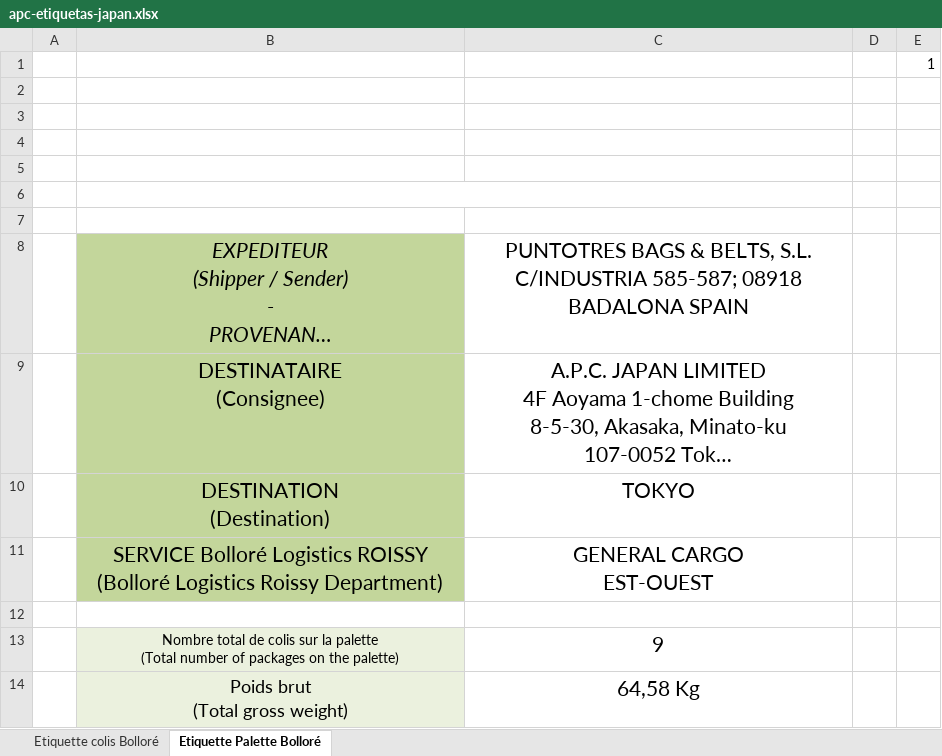
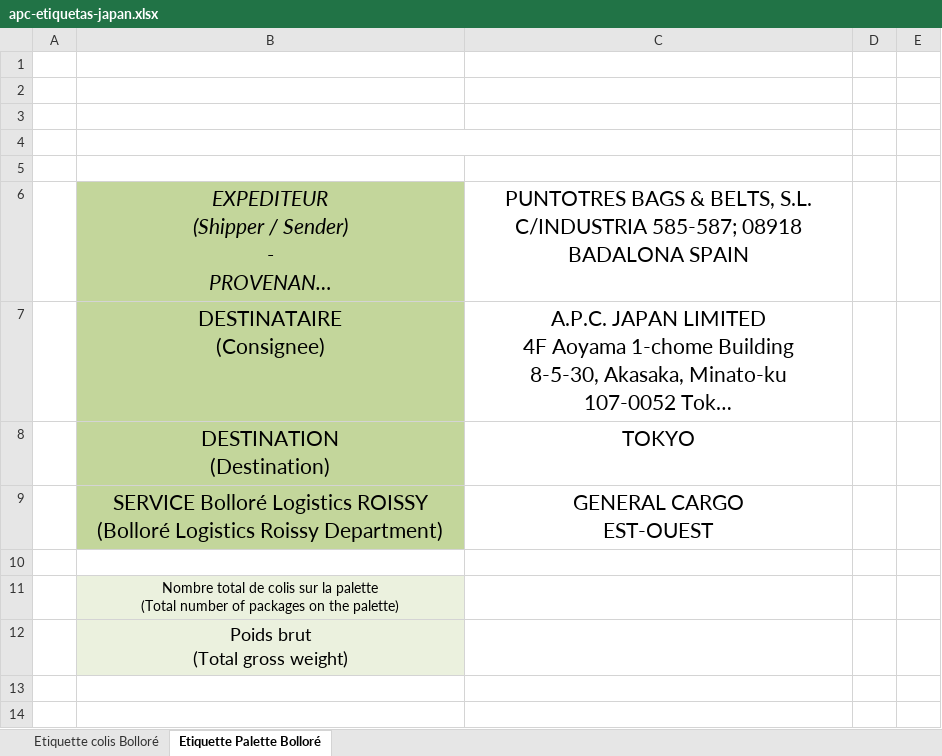
Before and after one commit to JordiLlavina/PackingListAutomation, an Excel workbook: src/main/resources/client-labels/apc-etiquetas-japan.xlsx, sheet Etiquette Palette Bolloré, drawn as a sheet; long unchanged cells end in …; values as stored, in another font and other column widths than the file's, no borders; charts and pictures not drawn; removed rows and columns are numbered as before the commit, all else as after; the diff names each change by its address in the sheet, - before the commit and + after, or states it on an @@ line.

```diff
--- a/src/main/resources/client-labels/apc-etiquetas-japan.xlsx (sheet Etiquette Palette Bolloré)
+++ b/src/main/resources/client-labels/apc-etiquetas-japan.xlsx (sheet Etiquette Palette Bolloré)
-row 1:  |  |  |  | 1
-row 2: (empty)
-C11: 9
+C11: (empty)
-C12: 64,58 Kg
+C12: (empty)
```
Also changed, not shown: sheet Etiquette colis Bolloré, charts or pictures, src/main/resources/client-labels/apc-etiquetas-korea.xlsx, src/main/resources/client-labels/apc-etiquetas-retail.xlsx, 11 other files.
